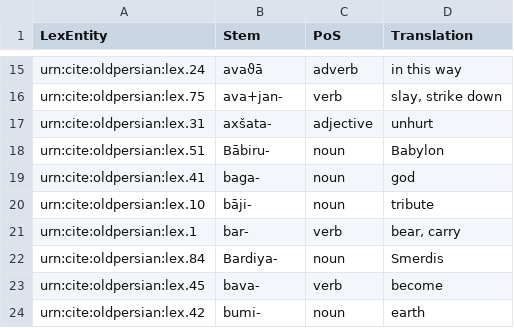
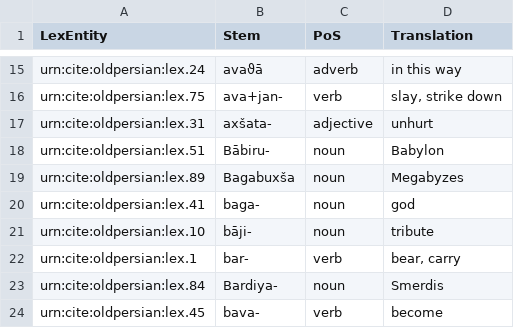
Before and after one commit to neelsmith/op, a CSV file: collections/lexicon.csv, drawn as a sheet; only a part is shown, gaps mark what is left out; the shorter side is filled out with more unchanged rows.

Commit message:
Update lexicon.csv

```diff
--- a/collections/lexicon.csv
+++ b/collections/lexicon.csv
@@ -18,2 +18,3 @@ urn:cite:oldpersian:lex.31,axšata-,adjective,"unhurt"
 urn:cite:oldpersian:lex.51,Bābiru-,noun,"Babylon"
+urn:cite:oldpersian:lex.89,Bagabuxša,noun,"Megabyzes"
 urn:cite:oldpersian:lex.41,baga-,noun,"god"
```
